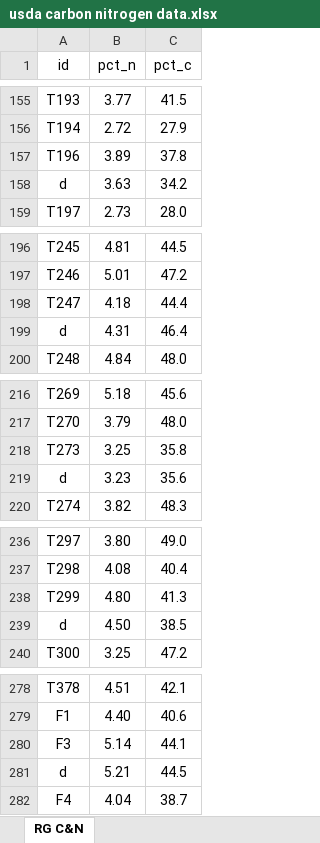
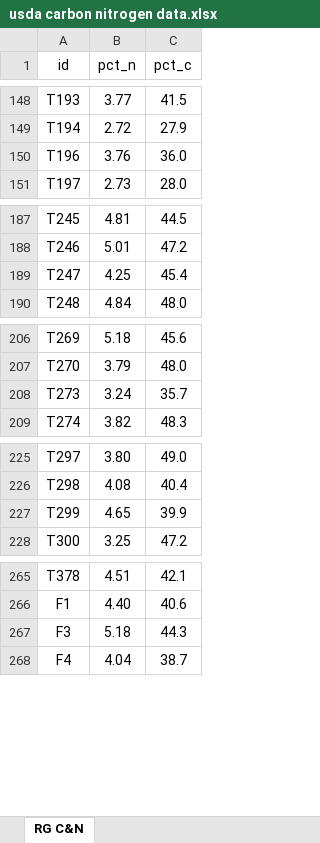
Before and after one commit to ryantmeyer98/2023_nrec_decomp, an Excel workbook: data/usda carbon nitrogen data.xlsx, sheet RG C&N, drawn as a sheet; only a part is shown, gaps mark what is left out; values as stored, in another font and other column widths than the file's, no borders; removed rows and columns are numbered as before the commit, all else as after; the diff covers the shown part only; the diff names each change by its address in the sheet, - before the commit and + after, or states it on an @@ line.

```diff
--- a/data/usda carbon nitrogen data.xlsx (sheet RG C&N)
+++ b/data/usda carbon nitrogen data.xlsx (sheet RG C&N)
-B150 (pct_n): 3.89
+B150 (pct_n): 3.76
-C150 (pct_c): 37.8
+C150 (pct_c): 36.0
-row 158: d | 3.63 | 34.2
-B189 (pct_n): 4.18
+B189 (pct_n): 4.25
-C189 (pct_c): 44.4
+C189 (pct_c): 45.4
-row 199: d | 4.31 | 46.4
-B208 (pct_n): 3.25
+B208 (pct_n): 3.24
-C208 (pct_c): 35.8
+C208 (pct_c): 35.7
-row 219: d | 3.23 | 35.6
-B227 (pct_n): 4.80
+B227 (pct_n): 4.65
-C227 (pct_c): 41.3
+C227 (pct_c): 39.9
-row 239: d | 4.50 | 38.5
-B267 (pct_n): 5.14
+B267 (pct_n): 5.18
-C267 (pct_c): 44.1
+C267 (pct_c): 44.3
-row 281: d | 5.21 | 44.5
```
Also changed, not shown: 27 removed rows and 49 edited cells elsewhere in this sheet, 2 other files.
